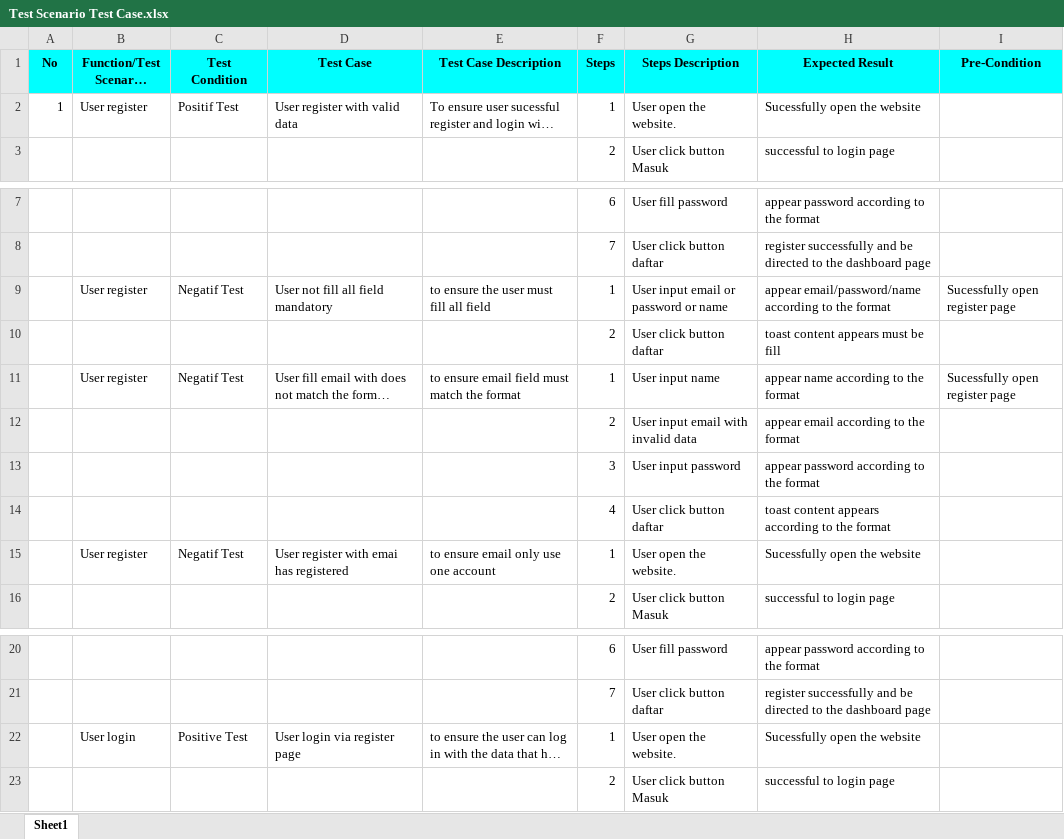
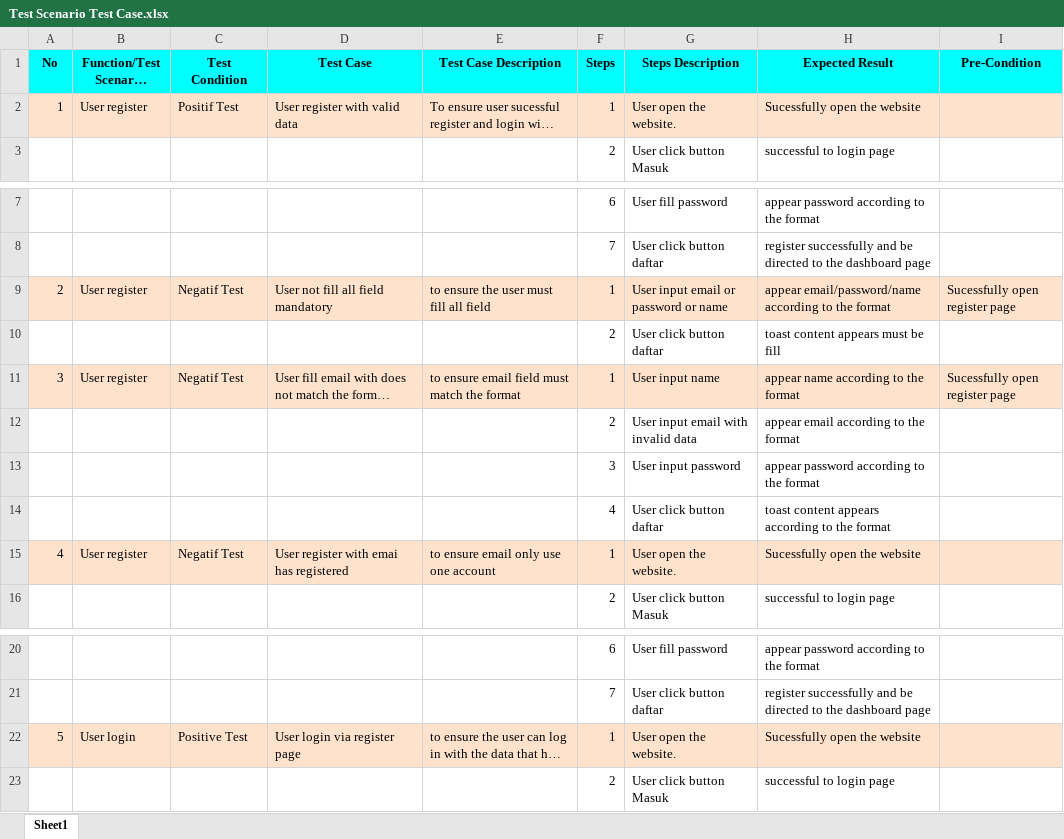
Before and after one commit to titaniaaa99/23001026_15_Nia_Challenge_Gold, an Excel workbook: Test Scenario Test Case.xlsx, sheet Sheet1, drawn as a sheet; only a part is shown, gaps mark what is left out; long unchanged cells end in …; values as stored, in another font and other column widths than the file's, no borders; charts and pictures not drawn; the diff covers the shown part only; the diff names each change by its address in the sheet, - before the commit and + after, or states it on an @@ line.

```diff
--- a/Test Scenario Test Case.xlsx (sheet Sheet1)
+++ b/Test Scenario Test Case.xlsx (sheet Sheet1)
-A2:I2 fill: none
+A2:I2 fill: #FFE2CC
-A9 (No): (empty)
+A9 (No): 2
-A9:I9 fill: none
+A9:I9 fill: #FFE2CC
-A11 (No): (empty)
+A11 (No): 3
-A11:I11 fill: none
+A11:I11 fill: #FFE2CC
-A15 (No): (empty)
+A15 (No): 4
-A15:I15 fill: none
+A15:I15 fill: #FFE2CC
-A22 (No): (empty)
+A22 (No): 5
-A22:I22 fill: none
+A22:I22 fill: #FFE2CC
```
Also changed, not shown: 42 added rows, 8 edited cells and cell formats elsewhere in this sheet, charts or pictures, 1 other file.
